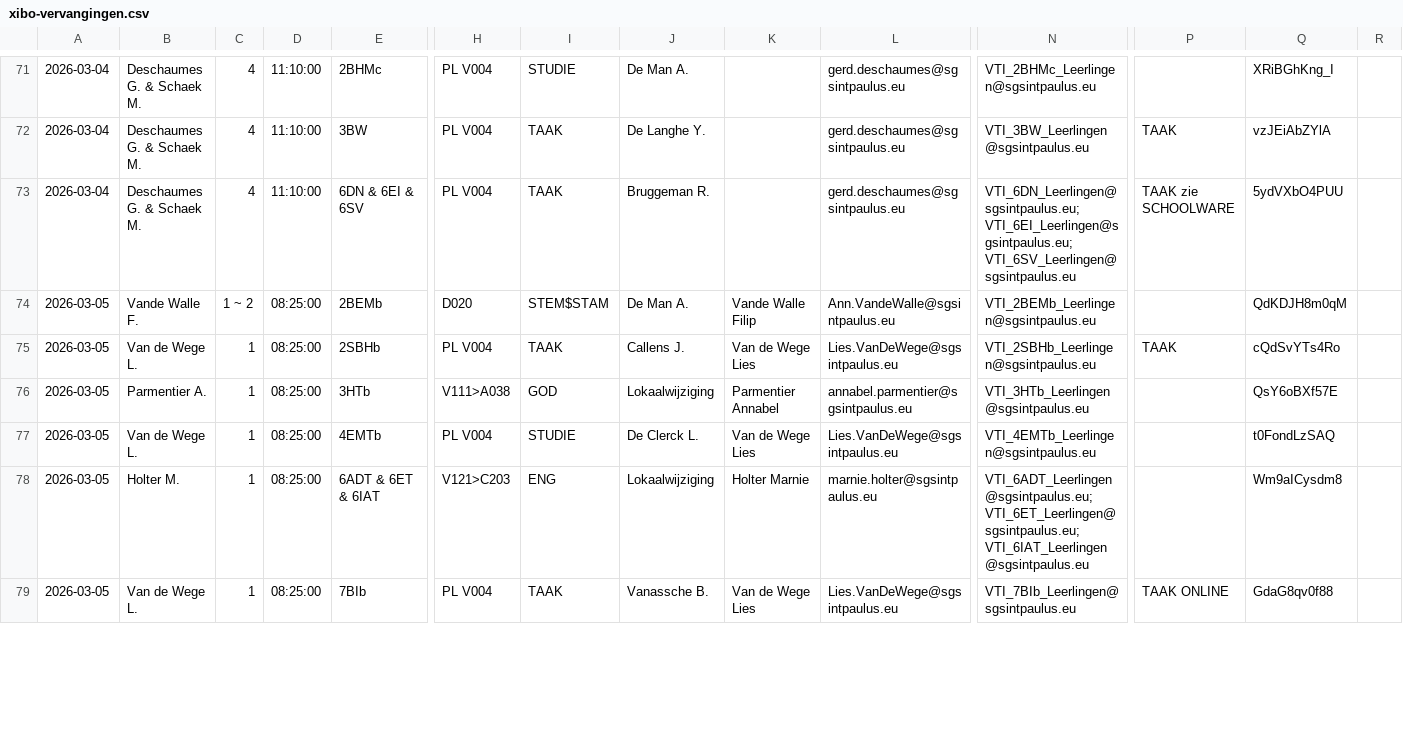
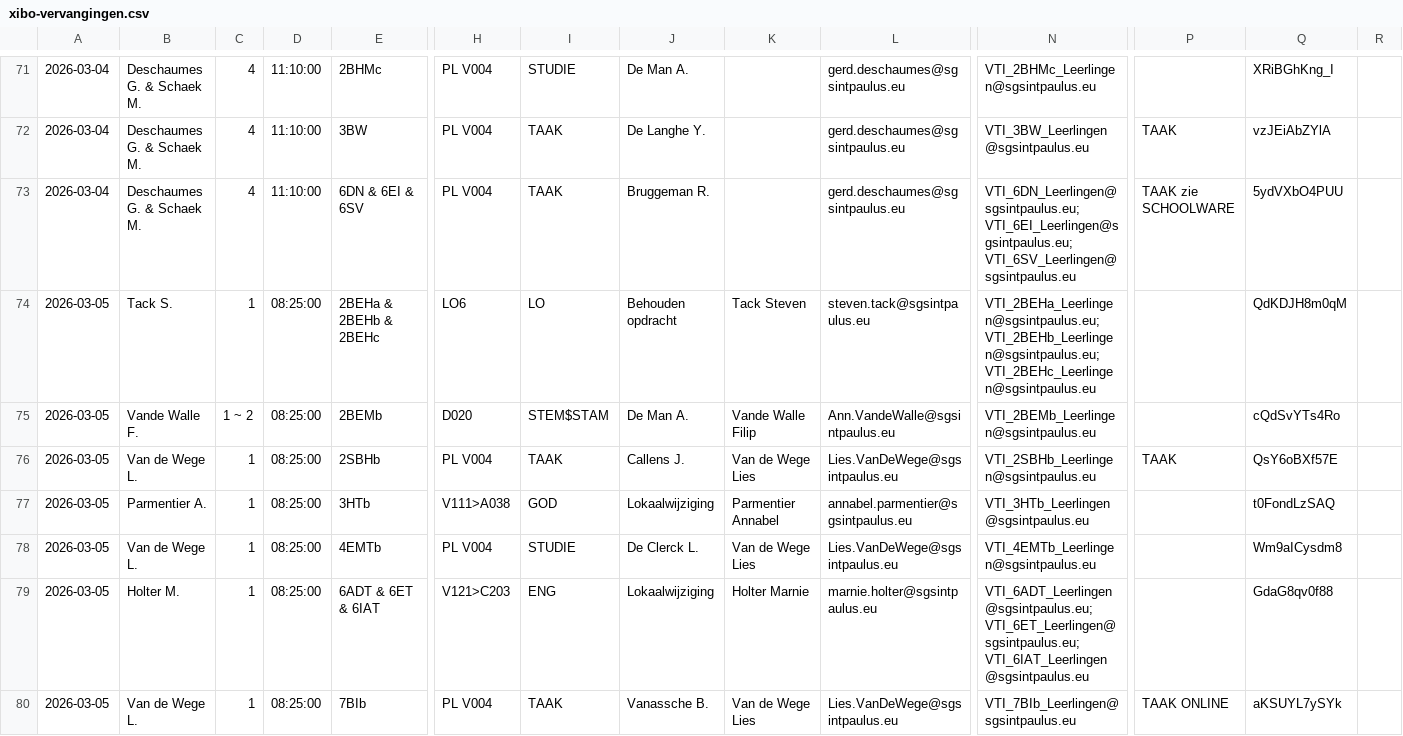
Before and after one commit to tomvanwehaege/xibo-database, a CSV file: xibo-vervangingen.csv, drawn as a sheet; only a part is shown, gaps mark what is left out; addresses are those after the commit; rows hold the shown columns only; the diff covers the shown part only; the diff names each change by its address in the sheet, - before the commit and + after, or states it on an @@ line.

Commit message:
Automatische update vanuit OneDrive

```diff
--- a/xibo-vervangingen.csv
+++ b/xibo-vervangingen.csv
+row 74: 2026-03-05 | Tack S. | 1 | 08:25:00 | 2BEHa & 2BEHb & 2BEHc | LO6 | LO | Behouden opdracht | Tack Steven | steven.tack@sgsintpaulus.eu | VTI_2BEHa_Leerlingen@sgsintpaulus.eu; VTI_2BEHb_Leerlingen@sgsintpaulus.eu; VTI_2BEHc_Leerlingen@sgsintpaulus.eu |  | QdKDJH8m0qM
-Q75: QdKDJH8m0qM
+Q75: cQdSvYTs4Ro
-Q76: cQdSvYTs4Ro
+Q76: QsY6oBXf57E
-Q77: QsY6oBXf57E
+Q77: t0FondLzSAQ
-Q78: t0FondLzSAQ
+Q78: Wm9aICysdm8
-Q79: Wm9aICysdm8
+Q79: GdaG8qv0f88
-Q80: GdaG8qv0f88
+Q80: aKSUYL7ySYk
```
Also changed, not shown: 1 added row and 49 edited cells elsewhere in this file.
